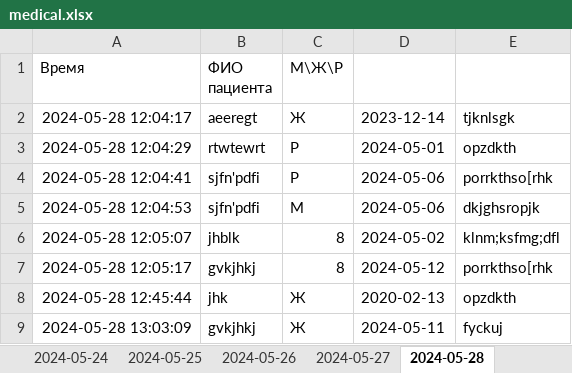
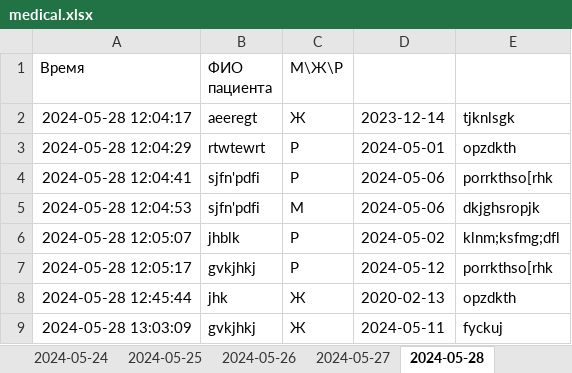
Before and after one commit to MarinaPak108/LotusApp, an Excel workbook: records/medical.xlsx, sheet 2024-05-28, drawn as a sheet; values as stored, in another font and other column widths than the file's, no borders; the diff names each change by its address in the sheet, - before the commit and + after, or states it on an @@ line.

```diff
--- a/records/medical.xlsx (sheet 2024-05-28)
+++ b/records/medical.xlsx (sheet 2024-05-28)
-C6:C7 (М\Ж\Р): 8
+C6:C7 (М\Ж\Р): Р
```
Also changed, not shown: sheet current, sheet 2024-05-27, sheet 2024-05-24, sheet 2024-05-25, sheet 2024-05-23, sheet 2024-05-26, 1 more sheet, other sheet tabs, 6 other files.
